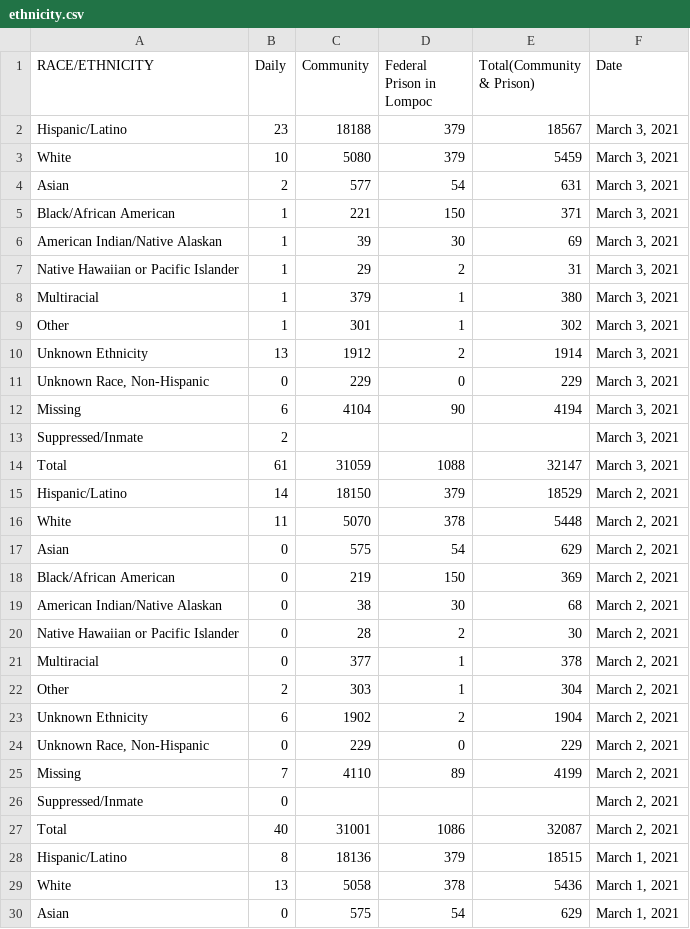
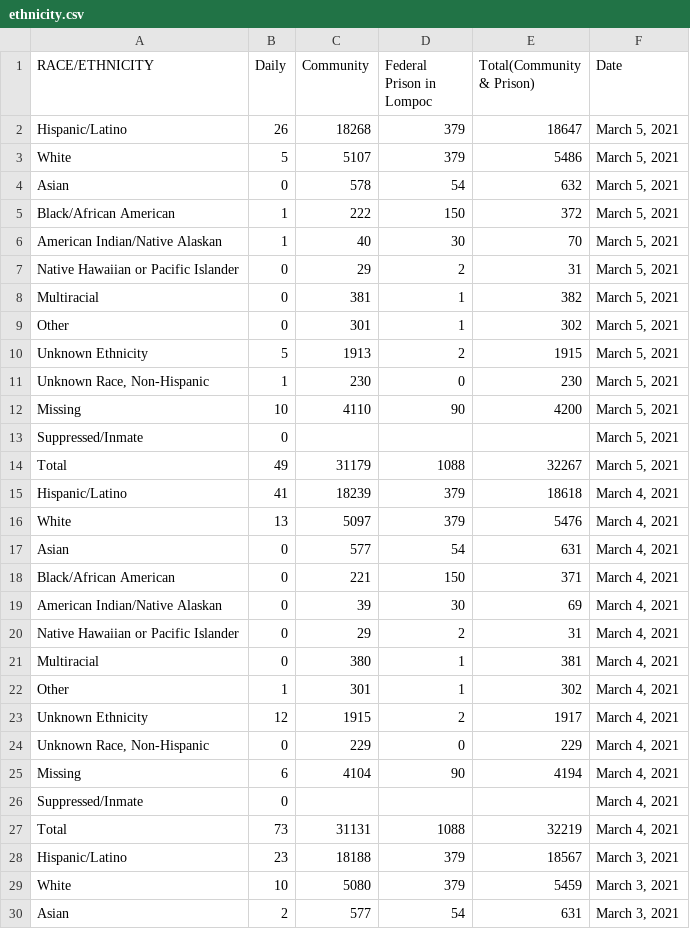
Before and after one commit to bryandaetz1/SB_County_COVID-19_Data, a CSV file: CSV_Files/ethnicity.csv, drawn as a sheet; only a part is shown; the shorter side is filled out with more unchanged rows; the diff names each change by its address in the sheet, - before the commit and + after, or states it on an @@ line.

```diff
--- a/CSV_Files/ethnicity.csv
+++ b/CSV_Files/ethnicity.csv
+row 2: Hispanic/Latino | 26 | 18268 | 379 | 18647 | March 5, 2021
+row 3: White | 5 | 5107 | 379 | 5486 | March 5, 2021
+row 4: Asian | 0 | 578 | 54 | 632 | March 5, 2021
+row 5: Black/African American | 1 | 222 | 150 | 372 | March 5, 2021
+row 6: American Indian/Native Alaskan | 1 | 40 | 30 | 70 | March 5, 2021
+row 7: Native Hawaiian or Pacific Islander | 0 | 29 | 2 | 31 | March 5, 2021
+row 8: Multiracial | 0 | 381 | 1 | 382 | March 5, 2021
+row 9: Other | 0 | 301 | 1 | 302 | March 5, 2021
+row 10: Unknown Ethnicity | 5 | 1913 | 2 | 1915 | March 5, 2021
+row 11: Unknown Race, Non-Hispanic | 1 | 230 | 0 | 230 | March 5, 2021
+row 12: Missing | 10 | 4110 | 90 | 4200 | March 5, 2021
+row 13: Suppressed/Inmate | 0 |  |  |  | March 5, 2021
+row 14: Total | 49 | 31179 | 1088 | 32267 | March 5, 2021
+row 15: Hispanic/Latino | 41 | 18239 | 379 | 18618 | March 4, 2021
+row 16: White | 13 | 5097 | 379 | 5476 | March 4, 2021
+row 17: Asian | 0 | 577 | 54 | 631 | March 4, 2021
+row 18: Black/African American | 0 | 221 | 150 | 371 | March 4, 2021
+row 19: American Indian/Native Alaskan | 0 | 39 | 30 | 69 | March 4, 2021
+row 20: Native Hawaiian or Pacific Islander | 0 | 29 | 2 | 31 | March 4, 2021
+row 21: Multiracial | 0 | 380 | 1 | 381 | March 4, 2021
+row 22: Other | 1 | 301 | 1 | 302 | March 4, 2021
+row 23: Unknown Ethnicity | 12 | 1915 | 2 | 1917 | March 4, 2021
+row 24: Unknown Race, Non-Hispanic | 0 | 229 | 0 | 229 | March 4, 2021
+row 25: Missing | 6 | 4104 | 90 | 4194 | March 4, 2021
+row 26: Suppressed/Inmate | 0 |  |  |  | March 4, 2021
+row 27: Total | 73 | 31131 | 1088 | 32219 | March 4, 2021
```
Also changed, not shown: CSV_Files/cases_by_age.csv, CSV_Files/cases_by_area.csv, 4 other files.
